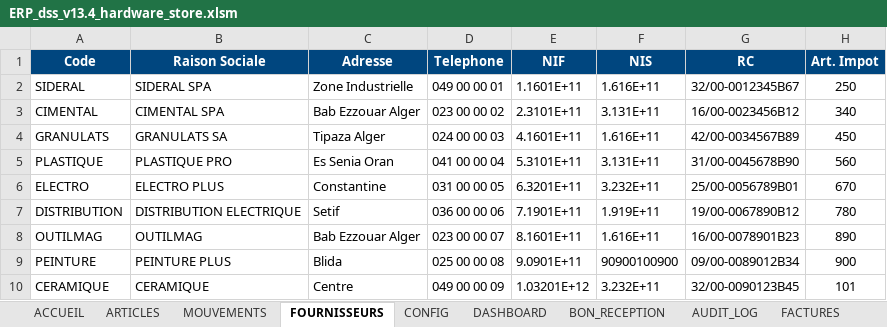
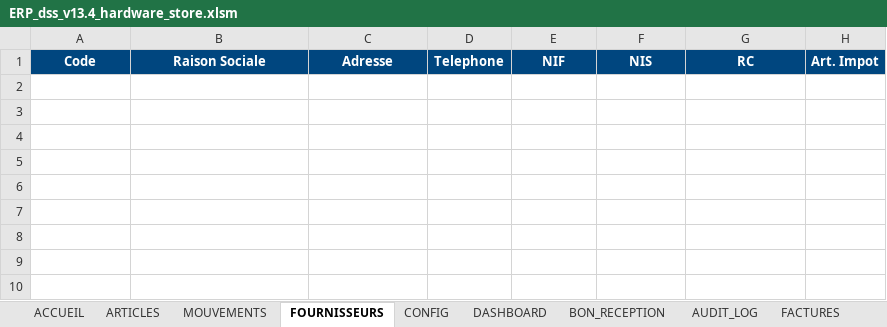
Before and after one commit to kamelmh/academix-dss-hardware, an Excel workbook: ERP_dss_v13.4_hardware_store.xlsm, sheet FOURNISSEURS, drawn as a sheet; values as stored, in another font and other column widths than the file's, no borders; the diff names each change by its address in the sheet, - before the commit and + after, or states it on an @@ line.

```diff
--- a/ERP_dss_v13.4_hardware_store.xlsm (sheet FOURNISSEURS)
+++ b/ERP_dss_v13.4_hardware_store.xlsm (sheet FOURNISSEURS)
-row 2: SIDERAL | SIDERAL SPA | Zone Industrielle | 049 00 00 01 | 1.1601E+11 | 1.616E+11 | 32/00-0012345B67 | 250
-row 3: CIMENTAL | CIMENTAL SPA | Bab Ezzouar Alger | 023 00 00 02 | 2.3101E+11 | 3.131E+11 | 16/00-0023456B12 | 340
-row 4: GRANULATS | GRANULATS SA | Tipaza Alger | 024 00 00 03 | 4.1601E+11 | 1.616E+11 | 42/00-0034567B89 | 450
-row 5: PLASTIQUE | PLASTIQUE PRO | Es Senia Oran | 041 00 00 04 | 5.3101E+11 | 3.131E+11 | 31/00-0045678B90 | 560
-row 6: ELECTRO | ELECTRO PLUS | Constantine | 031 00 00 05 | 6.3201E+11 | 3.232E+11 | 25/00-0056789B01 | 670
-row 7: DISTRIBUTION | DISTRIBUTION ELECTRIQUE | Setif | 036 00 00 06 | 7.1901E+11 | 1.919E+11 | 19/00-0067890B12 | 780
-row 8: OUTILMAG | OUTILMAG | Bab Ezzouar Alger | 023 00 00 07 | 8.1601E+11 | 1.616E+11 | 16/00-0078901B23 | 890
-row 9: PEINTURE | PEINTURE PLUS | Blida | 025 00 00 08 | 9.0901E+11 | 90900100900 | 09/00-0089012B34 | 900
-row 10: CERAMIQUE | CERAMIQUE | Centre | 049 00 00 09 | 1.03201E+12 | 3.232E+11 | 32/00-0090123B45 | 101
```
Also changed, not shown: sheet MOUVEMENTS, sheet ARTICLES, sheet DASHBOARD, sheet AUDIT_LOG, sheet BON_RECEPTION, sheet CONFIG, charts or pictures, 2 other files.
